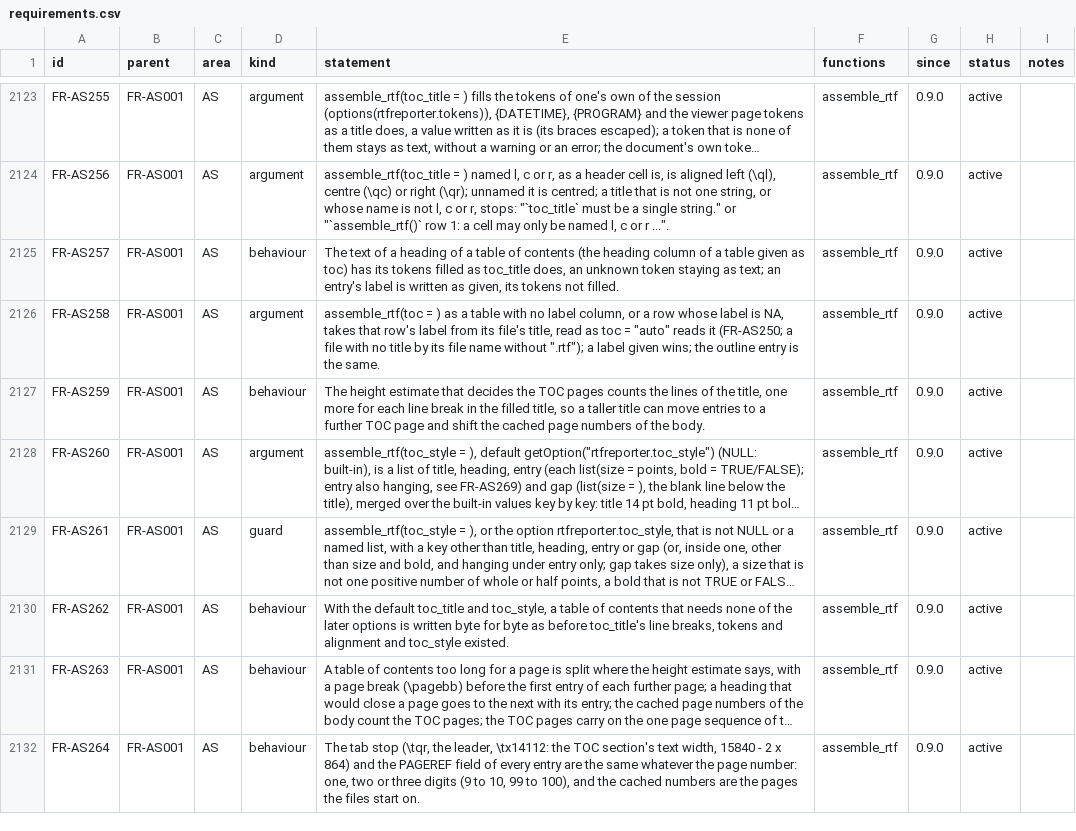
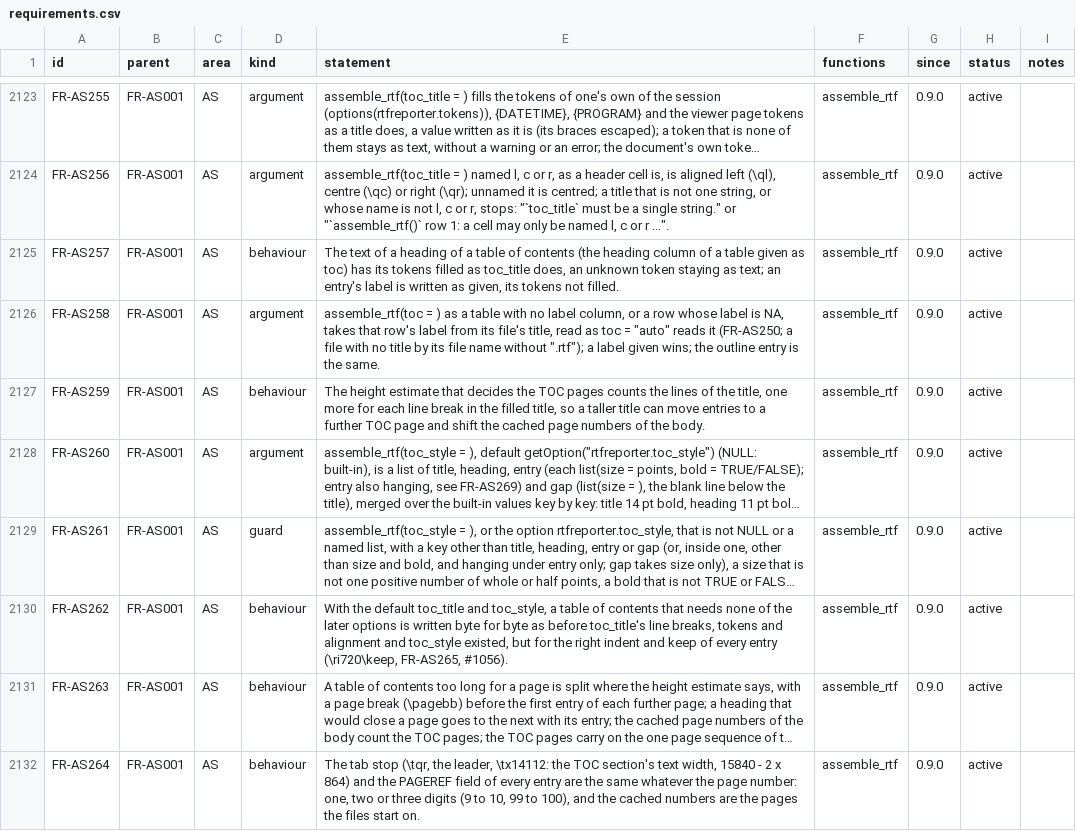
Before and after one commit to ichirio/rtfreporter, a CSV file: inst/validation/requirements.csv, drawn as a sheet; only a part is shown, gaps mark what is left out; long unchanged cells end in …; the diff covers the shown part only; the diff names each change by its address in the sheet, - before the commit and + after, or states it on an @@ line.

```diff
--- a/inst/validation/requirements.csv
+++ b/inst/validation/requirements.csv
-E2130 (statement): …and toc_style existed.
+E2130 (statement): …and toc_style existed, but for the right indent and keep of every entry (\ri720\keep, FR-AS265, #1056).
```
Also changed, not shown: 2 edited cells elsewhere in this file, inst/validation/traceability_review.csv, 22 other files.
